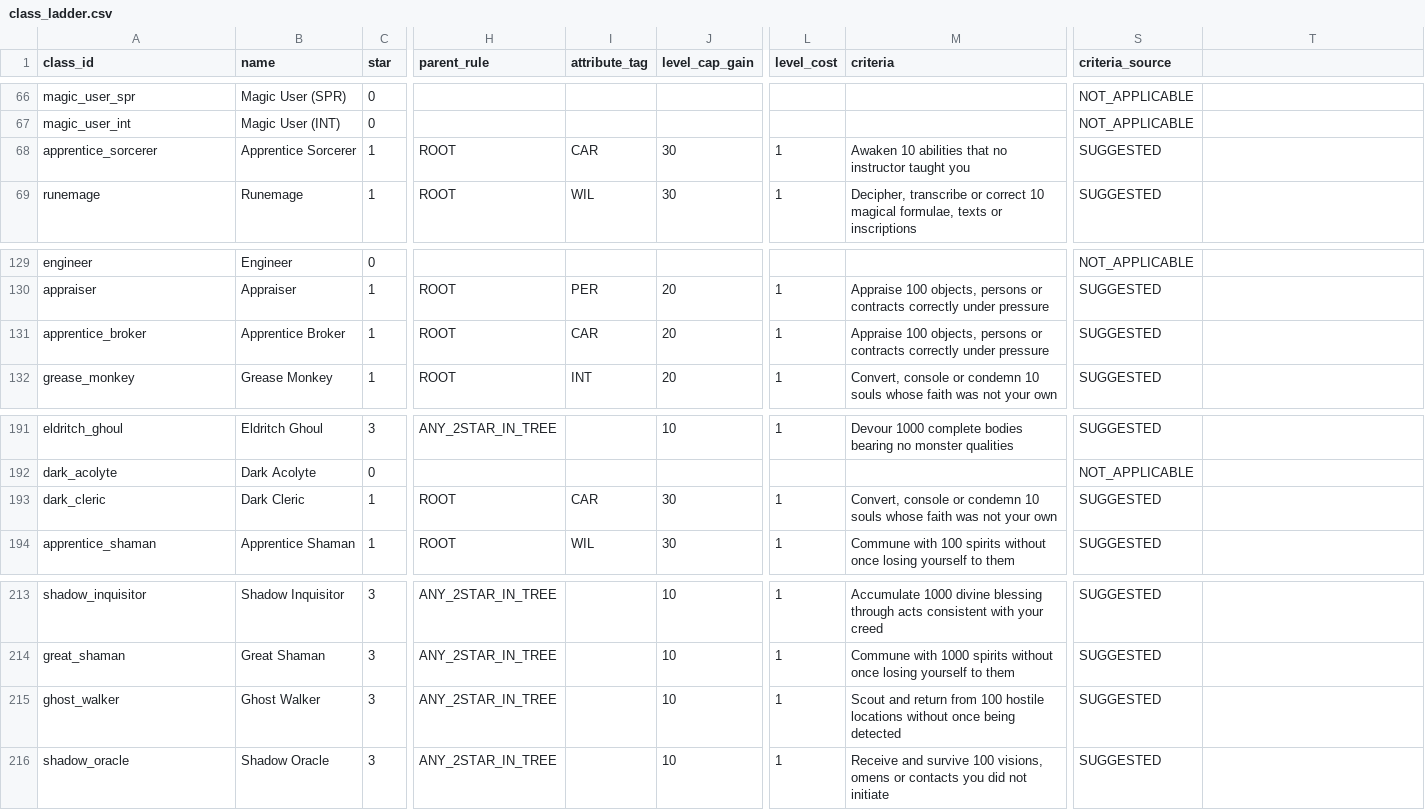
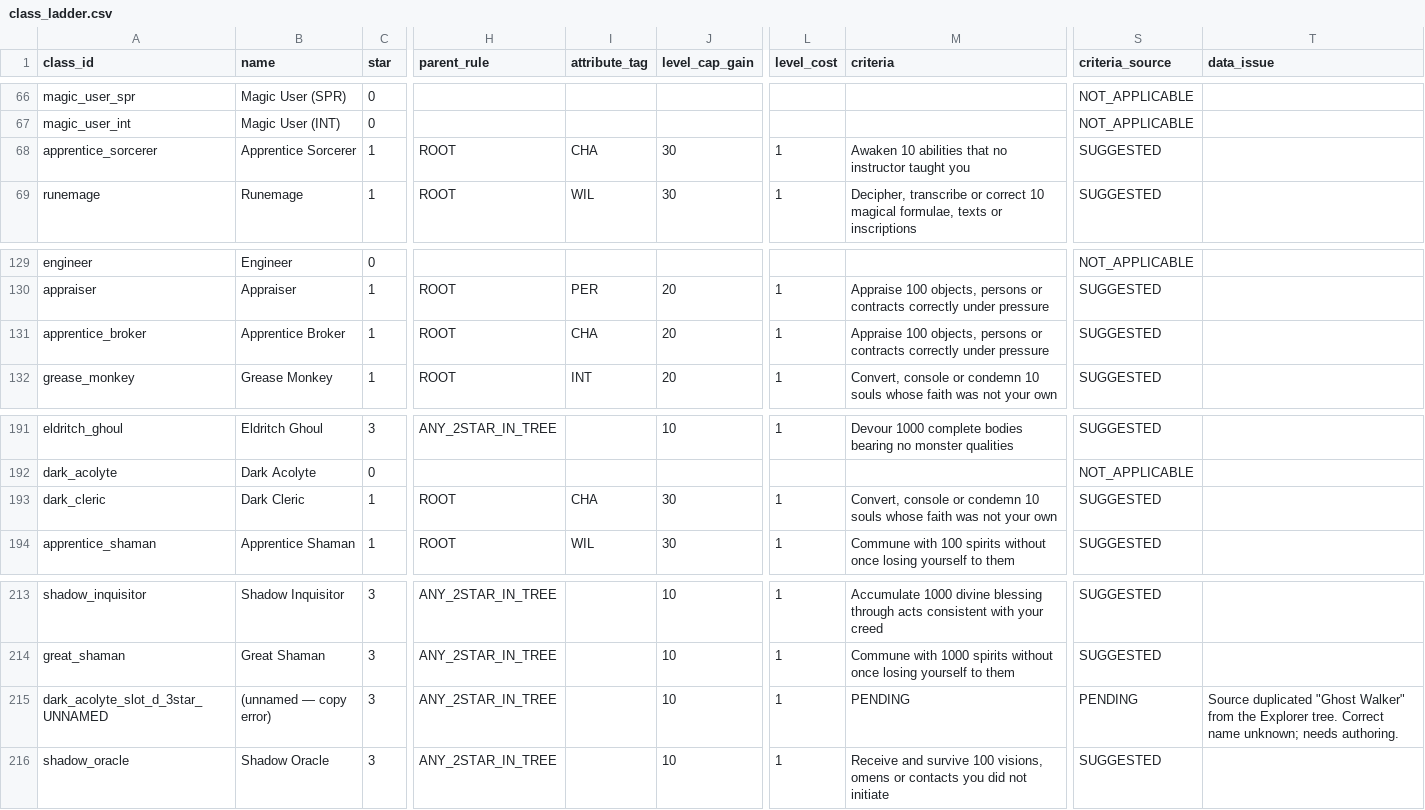
Before and after one commit to Dracmire/SpiralMap, a CSV file: content/class_ladder.csv, drawn as a sheet; only a part is shown, gaps mark what is left out; the diff covers the shown part only; the diff names each change by its address in the sheet, - before the commit and + after, or states it on an @@ line.

```diff
--- a/content/class_ladder.csv
+++ b/content/class_ladder.csv
-T1: (empty)
+T1: data_issue
-I68 (attribute_tag): CAR
+I68 (attribute_tag): CHA
-I131 (attribute_tag): CAR
+I131 (attribute_tag): CHA
-I193 (attribute_tag): CAR
+I193 (attribute_tag): CHA
-A215 (class_id): ghost_walker
+A215 (class_id): dark_acolyte_slot_d_3star_UNNAMED
-B215 (name): Ghost Walker
+B215 (name): (unnamed — copy error)
-M215 (criteria): Scout and return from 100 hostile locations without once being detected
+M215 (criteria): PENDING
-S215 (criteria_source): SUGGESTED
+S215 (criteria_source): PENDING
-T215 (data_issue): (empty)
+T215 (data_issue): Source duplicated "Ghost Walker" from the Explorer tree. Correct name unknown; needs authoring.
```
Also changed, not shown: 18 edited cells elsewhere in this file, 6 other files.
